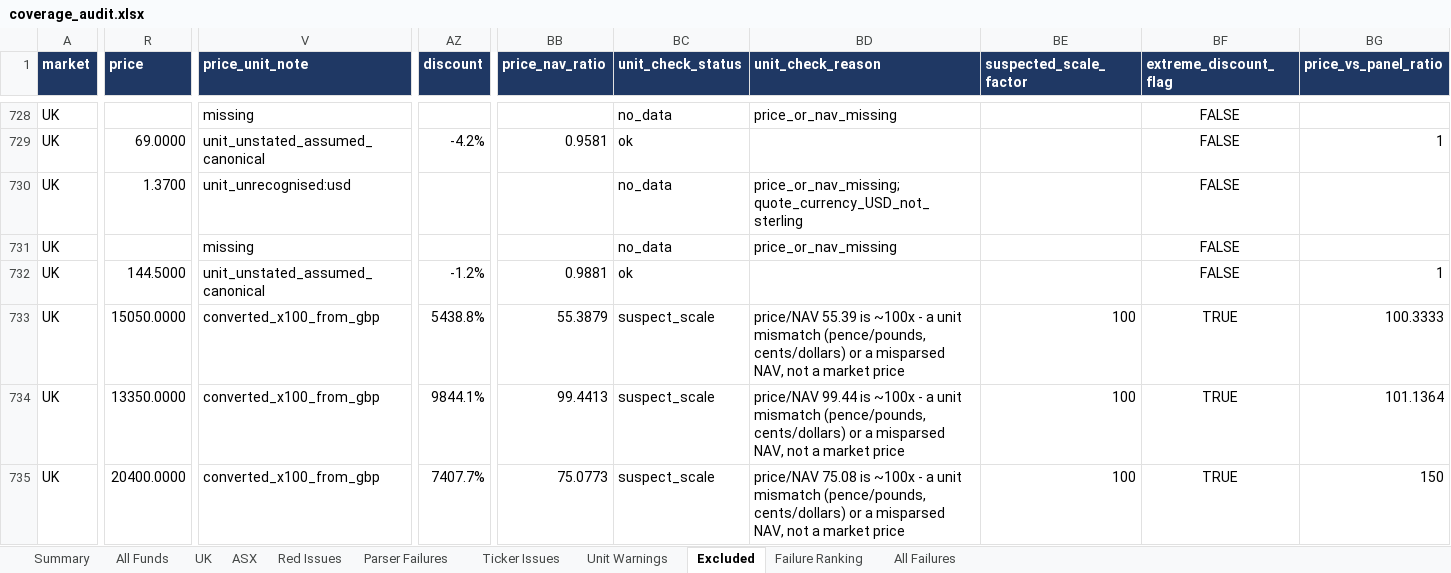
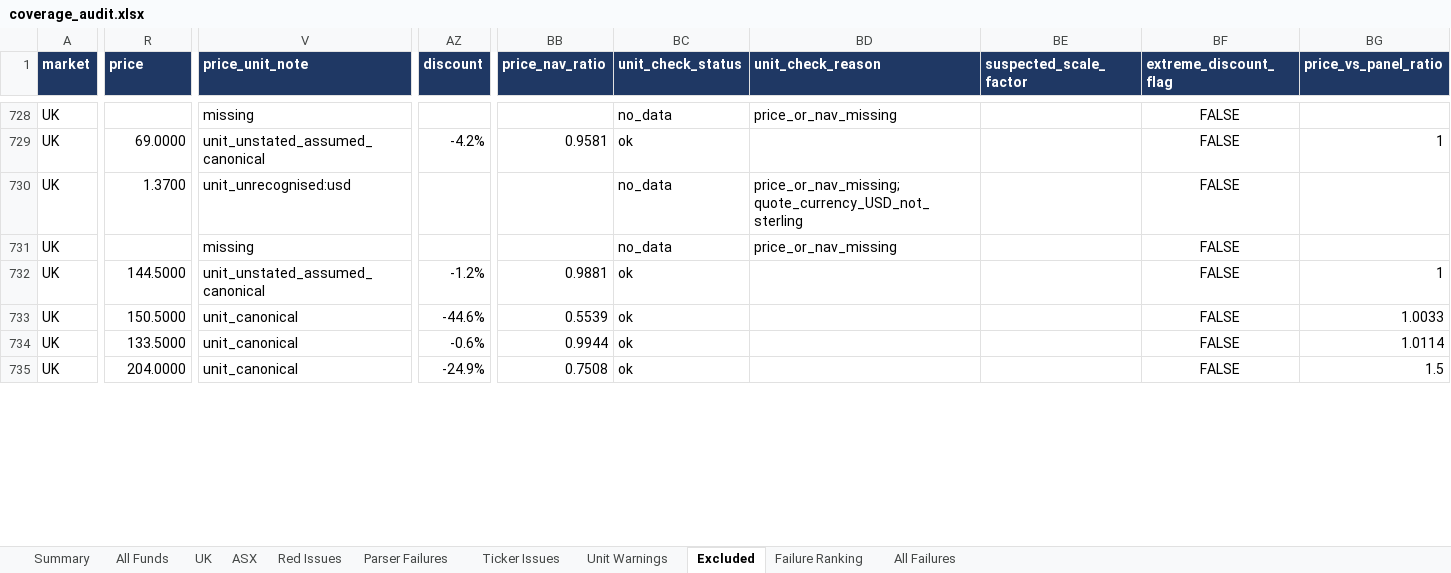
Before and after one commit to hdcapital/cef-research, an Excel workbook: outputs/live_coverage/coverage_audit.xlsx, sheet Excluded, drawn as a sheet; only a part is shown, gaps mark what is left out; values as stored, in another font and other column widths than the file's, no borders; the diff covers the shown part only; the diff names each change by its address in the sheet, - before the commit and + after, or states it on an @@ line.

```diff
--- a/outputs/live_coverage/coverage_audit.xlsx (sheet Excluded)
+++ b/outputs/live_coverage/coverage_audit.xlsx (sheet Excluded)
-R733 (price): 15050.0000
+R733 (price): 150.5000
-V733:V735 (price_unit_note): converted_x100_from_gbp
+V733:V735 (price_unit_note): unit_canonical
-AZ733 (discount): 5438.8%
+AZ733 (discount): -44.6%
-BB733 (price_nav_ratio): 55.3879
+BB733 (price_nav_ratio): 0.5539
-BC733:BC735 (unit_check_status): suspect_scale
+BC733:BC735 (unit_check_status): ok
-BD733 (unit_check_reason): price/NAV 55.39 is ~100x - a unit mismatch (pence/pounds, cents/dollars) or a misparsed NAV, not a market price
+BD733 (unit_check_reason): (empty)
-BE733:BE735 (suspected_scale_factor): 100
+BE733:BE735 (suspected_scale_factor): (empty)
-BF733:BF735 (extreme_discount_flag): TRUE
+BF733:BF735 (extreme_discount_flag): FALSE
-BG733 (price_vs_panel_ratio): 100.3333
+BG733 (price_vs_panel_ratio): 1.0033
-R734 (price): 13350.0000
+R734 (price): 133.5000
-AZ734 (discount): 9844.1%
+AZ734 (discount): -0.6%
-BB734 (price_nav_ratio): 99.4413
+BB734 (price_nav_ratio): 0.9944
-BD734 (unit_check_reason): price/NAV 99.44 is ~100x - a unit mismatch (pence/pounds, cents/dollars) or a misparsed NAV, not a market price
+BD734 (unit_check_reason): (empty)
-BG734 (price_vs_panel_ratio): 101.1364
+BG734 (price_vs_panel_ratio): 1.0114
-R735 (price): 20400.0000
+R735 (price): 204.0000
-AZ735 (discount): 7407.7%
+AZ735 (discount): -24.9%
-BB735 (price_nav_ratio): 75.0773
+BB735 (price_nav_ratio): 0.7508
-BD735 (unit_check_reason): price/NAV 75.08 is ~100x - a unit mismatch (pence/pounds, cents/dollars) or a misparsed NAV, not a market price
+BD735 (unit_check_reason): (empty)
-BG735 (price_vs_panel_ratio): 150
+BG735 (price_vs_panel_ratio): 1.5
```
Also changed, not shown: 427 edited cells elsewhere in this sheet, sheet Unit Warnings, sheet Red Issues, sheet UK, sheet All Funds, sheet All Failures, sheet Parser Failures, 2 more sheets, 4 other files.
